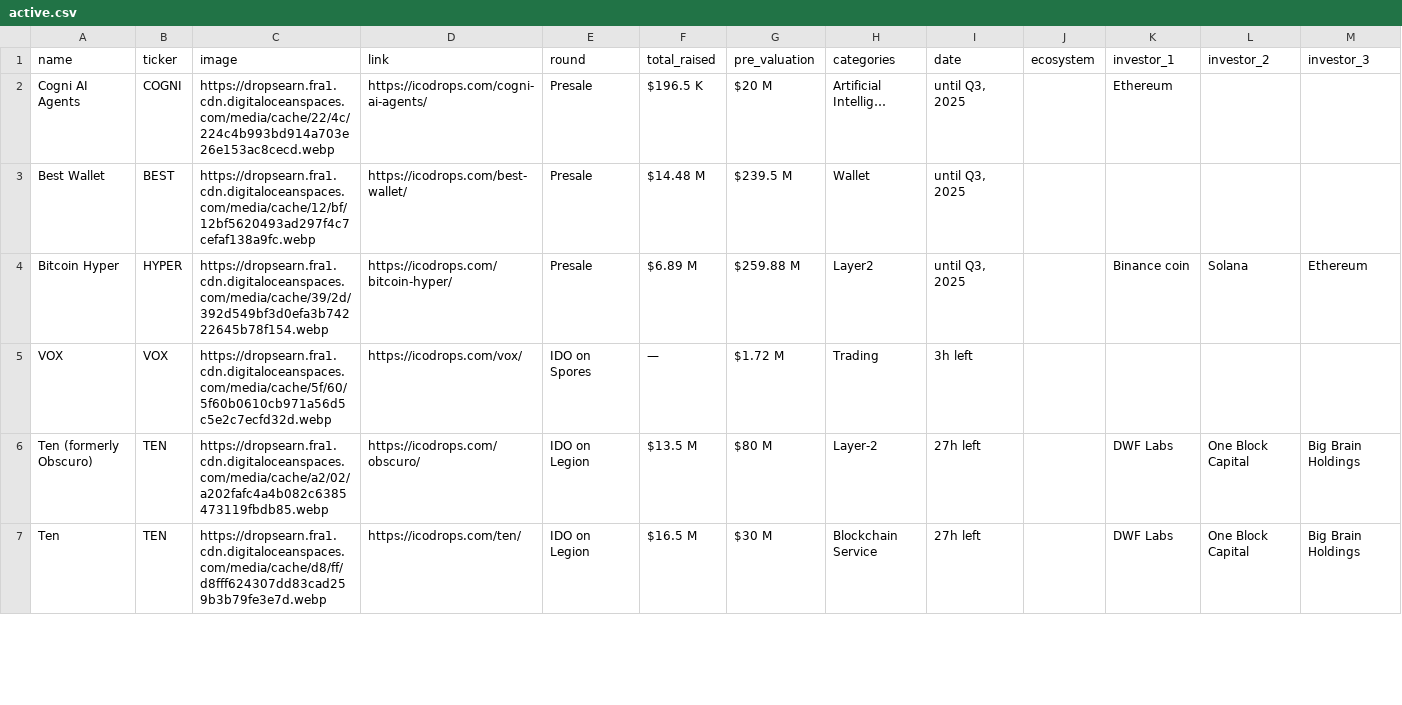
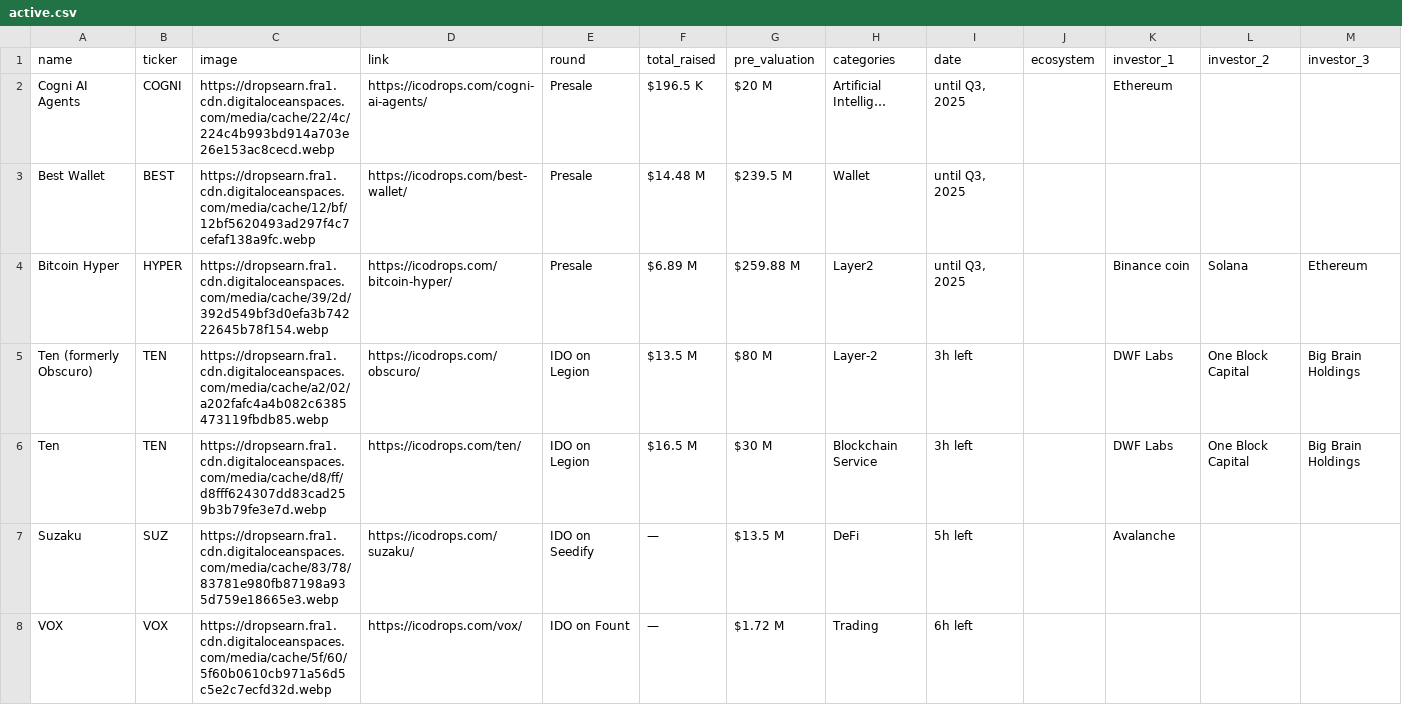
Before and after one commit to rfrm-dao/ICO-IDO-Dashboard, a CSV file: active.csv, drawn as a sheet; only a part is shown; removed rows and columns are numbered as before the commit, all else as after; rows hold the shown columns only; the diff covers the shown part only; the diff names each change by its address in the sheet, - before the commit and + after, or states it on an @@ line.

```diff
--- a/active.csv
+++ b/active.csv
-row 5: VOX | VOX | https://dropsearn.fra1.cdn.digitaloceanspaces.com/media/cache/5f/60/5f60b0610cb971a56d5c5e2c7ecfd32d.webp | https://icodrops.com/vox/ | IDO on Spores | — | $1.72 M | Trading | 3h left
-I5:I6 (date): 27h left
+I5:I6 (date): 3h left
+row 7: Suzaku | SUZ | https://dropsearn.fra1.cdn.digitaloceanspaces.com/media/cache/83/78/83781e980fb87198a935d759e18665e3.webp | https://icodrops.com/suzaku/ | IDO on Seedify | — | $13.5 M | DeFi | 5h left |  | Avalanche
+row 8: VOX | VOX | https://dropsearn.fra1.cdn.digitaloceanspaces.com/media/cache/5f/60/5f60b0610cb971a56d5c5e2c7ecfd32d.webp | https://icodrops.com/vox/ | IDO on Fount | — | $1.72 M | Trading | 6h left
```
Also changed, not shown: 1 added row and 66 edited cells elsewhere in this file, icostats.csv, upcoming.csv.
